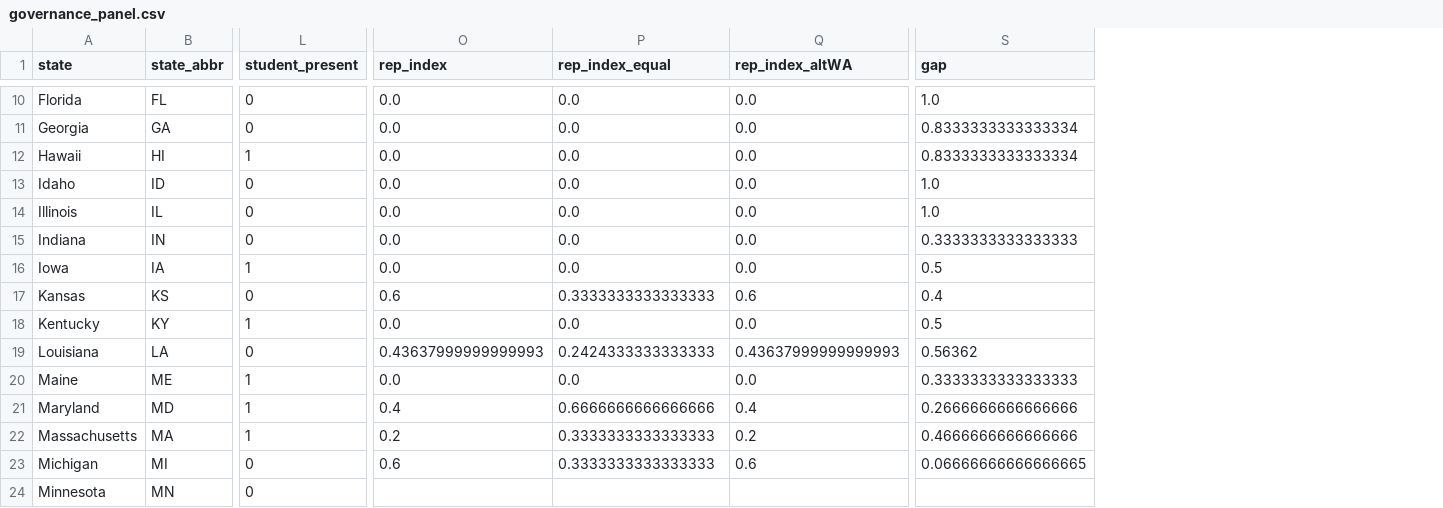
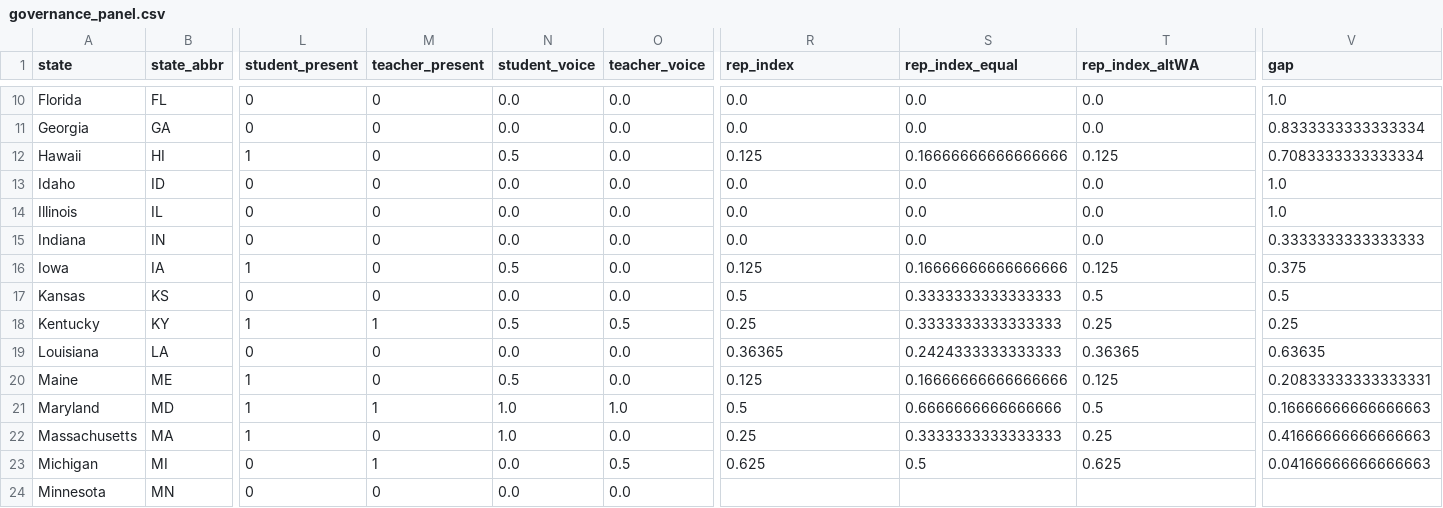
Before and after one commit to zl1212-ship-it/education-policy-care-audit, a CSV file: j5_governance/data/governance_panel.csv, drawn as a sheet; only a part is shown, gaps mark what is left out; addresses are those after the commit; the diff covers the shown part only; the diff names each change by its address in the sheet, - before the commit and + after, or states it on an @@ line.

```diff
--- a/j5_governance/data/governance_panel.csv
+++ b/j5_governance/data/governance_panel.csv
+column M (teacher_present), rows 10-24: 0 | 0 | 0 | 0 | 0 | 0 | 0 | 0 | 1 | 0 | 0 | 1 | 0 | 1 | 0
+column N (student_voice), rows 10-24: 0.0 | 0.0 | 0.5 | 0.0 | 0.0 | 0.0 | 0.5 | 0.0 | 0.5 | 0.0 | 0.5 | 1.0 | 1.0 | 0.0 | 0.0
+column O (teacher_voice), rows 10-24: 0.0 | 0.0 | 0.0 | 0.0 | 0.0 | 0.0 | 0.0 | 0.0 | 0.5 | 0.0 | 0.0 | 1.0 | 0.0 | 0.5 | 0.0
-R12 (rep_index): 0.0
+R12 (rep_index): 0.125
-S12 (rep_index_equal): 0.0
+S12 (rep_index_equal): 0.16666666666666666
-T12 (rep_index_altWA): 0.0
+T12 (rep_index_altWA): 0.125
-V12 (gap): 0.8333333333333334
+V12 (gap): 0.7083333333333334
-R16 (rep_index): 0.0
+R16 (rep_index): 0.125
-S16 (rep_index_equal): 0.0
+S16 (rep_index_equal): 0.16666666666666666
-T16 (rep_index_altWA): 0.0
+T16 (rep_index_altWA): 0.125
-V16 (gap): 0.5
+V16 (gap): 0.375
-R17 (rep_index): 0.6
+R17 (rep_index): 0.5
-T17 (rep_index_altWA): 0.6
+T17 (rep_index_altWA): 0.5
-V17 (gap): 0.4
+V17 (gap): 0.5
-R18 (rep_index): 0.0
+R18 (rep_index): 0.25
-S18 (rep_index_equal): 0.0
+S18 (rep_index_equal): 0.3333333333333333
-T18 (rep_index_altWA): 0.0
+T18 (rep_index_altWA): 0.25
-V18 (gap): 0.5
+V18 (gap): 0.25
-R19 (rep_index): 0.43637999999999993
+R19 (rep_index): 0.36365
-T19 (rep_index_altWA): 0.43637999999999993
+T19 (rep_index_altWA): 0.36365
-V19 (gap): 0.56362
+V19 (gap): 0.63635
-R20 (rep_index): 0.0
+R20 (rep_index): 0.125
-S20 (rep_index_equal): 0.0
+S20 (rep_index_equal): 0.16666666666666666
-T20 (rep_index_altWA): 0.0
+T20 (rep_index_altWA): 0.125
-V20 (gap): 0.3333333333333333
+V20 (gap): 0.20833333333333331
-R21 (rep_index): 0.4
+R21 (rep_index): 0.5
-T21 (rep_index_altWA): 0.4
+T21 (rep_index_altWA): 0.5
-V21 (gap): 0.2666666666666666
+V21 (gap): 0.16666666666666663
-R22 (rep_index): 0.2
+R22 (rep_index): 0.25
-T22 (rep_index_altWA): 0.2
+T22 (rep_index_altWA): 0.25
-V22 (gap): 0.4666666666666666
+V22 (gap): 0.41666666666666663
-R23 (rep_index): 0.6
+R23 (rep_index): 0.625
-S23 (rep_index_equal): 0.3333333333333333
+S23 (rep_index_equal): 0.5
-T23 (rep_index_altWA): 0.6
+T23 (rep_index_altWA): 0.625
-V23 (gap): 0.06666666666666665
+V23 (gap): 0.04166666666666663
```
Also changed, not shown: 92 edited cells elsewhere in this file, j5_governance/data/results_summary.csv, 1 other file.
